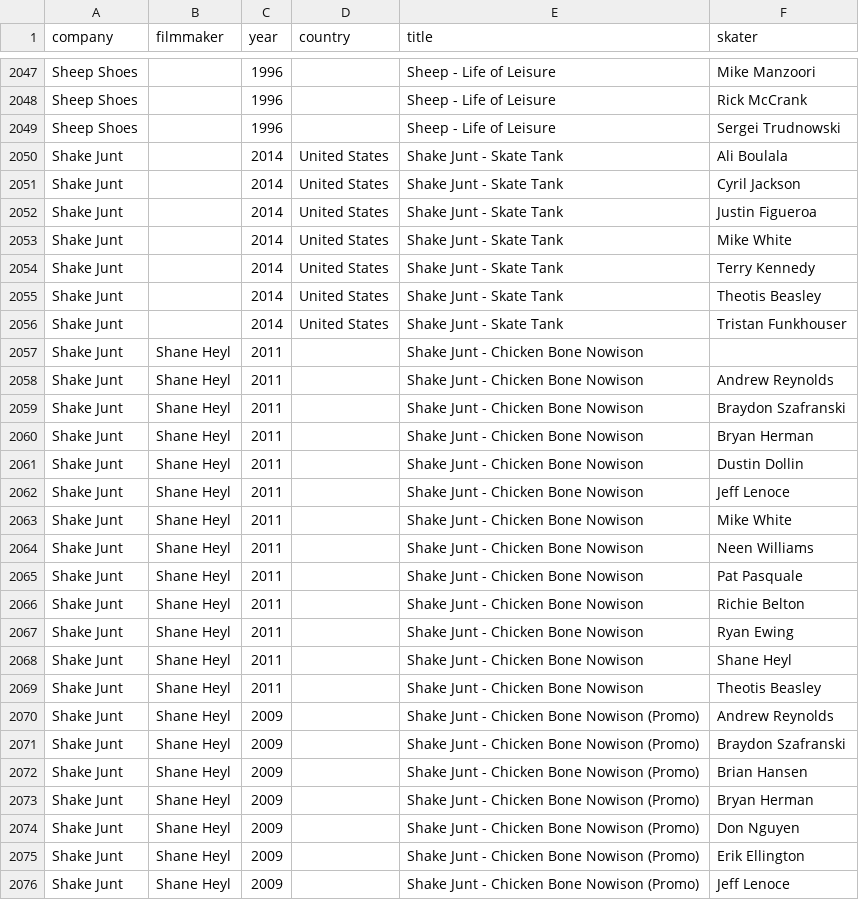
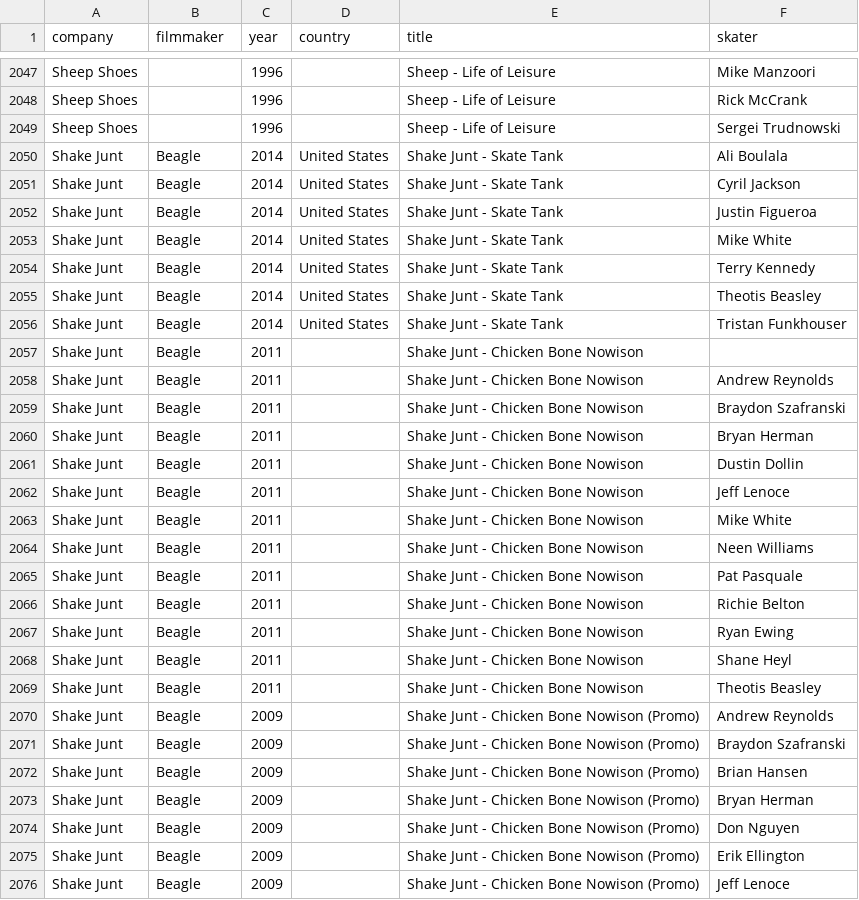
Before and after one commit to jwilber/4ply_data, a CSV file: skatevideosite/skaters_and_videos.csv, drawn as a sheet; only a part is shown, gaps mark what is left out; the diff covers the shown part only.

```diff
--- a/skatevideosite/skaters_and_videos.csv
+++ b/skatevideosite/skaters_and_videos.csv
@@ -2049,28 +2049,28 @@ Sheep Shoes,,1996,,Sheep - Life of Leisure,Rick McCrank
 Sheep Shoes,,1996,,Sheep - Life of Leisure,Sergei Trudnowski
-Shake Junt,,2014,United States,Shake Junt - Skate Tank,Ali Boulala
-Shake Junt,,2014,United States,Shake Junt - Skate Tank,Cyril Jackson
-Shake Junt,,2014,United States,Shake Junt - Skate Tank,Justin Figueroa
-Shake Junt,,2014,United States,Shake Junt - Skate Tank,Mike White
-Shake Junt,,2014,United States,Shake Junt - Skate Tank,Terry Kennedy
-Shake Junt,,2014,United States,Shake Junt - Skate Tank,Theotis Beasley
-Shake Junt,,2014,United States,Shake Junt - Skate Tank,Tristan Funkhouser
-Shake Junt,Shane Heyl,2011,,Shake Junt - Chicken Bone Nowison,
-Shake Junt,Shane Heyl,2011,,Shake Junt - Chicken Bone Nowison,Andrew Reynolds
-Shake Junt,Shane Heyl,2011,,Shake Junt - Chicken Bone Nowison,Braydon Szafranski
-Shake Junt,Shane Heyl,2011,,Shake Junt - Chicken Bone Nowison,Bryan Herman
-Shake Junt,Shane Heyl,2011,,Shake Junt - Chicken Bone Nowison,Dustin Dollin
-Shake Junt,Shane Heyl,2011,,Shake Junt - Chicken Bone Nowison,Jeff Lenoce
-Shake Junt,Shane Heyl,2011,,Shake Junt - Chicken Bone Nowison,Mike White
-Shake Junt,Shane Heyl,2011,,Shake Junt - Chicken Bone Nowison,Neen Williams
-Shake Junt,Shane Heyl,2011,,Shake Junt - Chicken Bone Nowison,Pat Pasquale
-Shake Junt,Shane Heyl,2011,,Shake Junt - Chicken Bone Nowison,Richie Belton
-Shake Junt,Shane Heyl,2011,,Shake Junt - Chicken Bone Nowison,Ryan Ewing
-Shake Junt,Shane Heyl,2011,,Shake Junt - Chicken Bone Nowison,Shane Heyl
-Shake Junt,Shane Heyl,2011,,Shake Junt - Chicken Bone Nowison,Theotis Beasley
-Shake Junt,Shane Heyl,2009,,Shake Junt - Chicken Bone Nowison (Promo),Andrew Reynolds
-Shake Junt,Shane Heyl,2009,,Shake Junt - Chicken Bone Nowison (Promo),Braydon Szafranski
-Shake Junt,Shane Heyl,2009,,Shake Junt - Chicken Bone Nowison (Promo),Brian Hansen
-Shake Junt,Shane Heyl,2009,,Shake Junt - Chicken Bone Nowison (Promo),Bryan Herman
-Shake Junt,Shane Heyl,2009,,Shake Junt - Chicken Bone Nowison (Promo),Don Nguyen
-Shake Junt,Shane Heyl,2009,,Shake Junt - Chicken Bone Nowison (Promo),Erik Ellington
-Shake Junt,Shane Heyl,2009,,Shake Junt - Chicken Bone Nowison (Promo),Jeff Lenoce
+Shake Junt,Beagle,2014,United States,Shake Junt - Skate Tank,Ali Boulala
+Shake Junt,Beagle,2014,United States,Shake Junt - Skate Tank,Cyril Jackson
+Shake Junt,Beagle,2014,United States,Shake Junt - Skate Tank,Justin Figueroa
+Shake Junt,Beagle,2014,United States,Shake Junt - Skate Tank,Mike White
+Shake Junt,Beagle,2014,United States,Shake Junt - Skate Tank,Terry Kennedy
+Shake Junt,Beagle,2014,United States,Shake Junt - Skate Tank,Theotis Beasley
+Shake Junt,Beagle,2014,United States,Shake Junt - Skate Tank,Tristan Funkhouser
+Shake Junt,Beagle,2011,,Shake Junt - Chicken Bone Nowison,
+Shake Junt,Beagle,2011,,Shake Junt - Chicken Bone Nowison,Andrew Reynolds
+Shake Junt,Beagle,2011,,Shake Junt - Chicken Bone Nowison,Braydon Szafranski
+Shake Junt,Beagle,2011,,Shake Junt - Chicken Bone Nowison,Bryan Herman
+Shake Junt,Beagle,2011,,Shake Junt - Chicken Bone Nowison,Dustin Dollin
+Shake Junt,Beagle,2011,,Shake Junt - Chicken Bone Nowison,Jeff Lenoce
+Shake Junt,Beagle,2011,,Shake Junt - Chicken Bone Nowison,Mike White
+Shake Junt,Beagle,2011,,Shake Junt - Chicken Bone Nowison,Neen Williams
+Shake Junt,Beagle,2011,,Shake Junt - Chicken Bone Nowison,Pat Pasquale
+Shake Junt,Beagle,2011,,Shake Junt - Chicken Bone Nowison,Richie Belton
+Shake Junt,Beagle,2011,,Shake Junt - Chicken Bone Nowison,Ryan Ewing
+Shake Junt,Beagle,2011,,Shake Junt - Chicken Bone Nowison,Shane Heyl
+Shake Junt,Beagle,2011,,Shake Junt - Chicken Bone Nowison,Theotis Beasley
+Shake Junt,Beagle,2009,,Shake Junt - Chicken Bone Nowison (Promo),Andrew Reynolds
+Shake Junt,Beagle,2009,,Shake Junt - Chicken Bone Nowison (Promo),Braydon Szafranski
+Shake Junt,Beagle,2009,,Shake Junt - Chicken Bone Nowison (Promo),Brian Hansen
+Shake Junt,Beagle,2009,,Shake Junt - Chicken Bone Nowison (Promo),Bryan Herman
+Shake Junt,Beagle,2009,,Shake Junt - Chicken Bone Nowison (Promo),Don Nguyen
+Shake Junt,Beagle,2009,,Shake Junt - Chicken Bone Nowison (Promo),Erik Ellington
+Shake Junt,Beagle,2009,,Shake Junt - Chicken Bone Nowison (Promo),Jeff Lenoce
```
Also changed, not shown: 113 edited cells elsewhere in this file.
